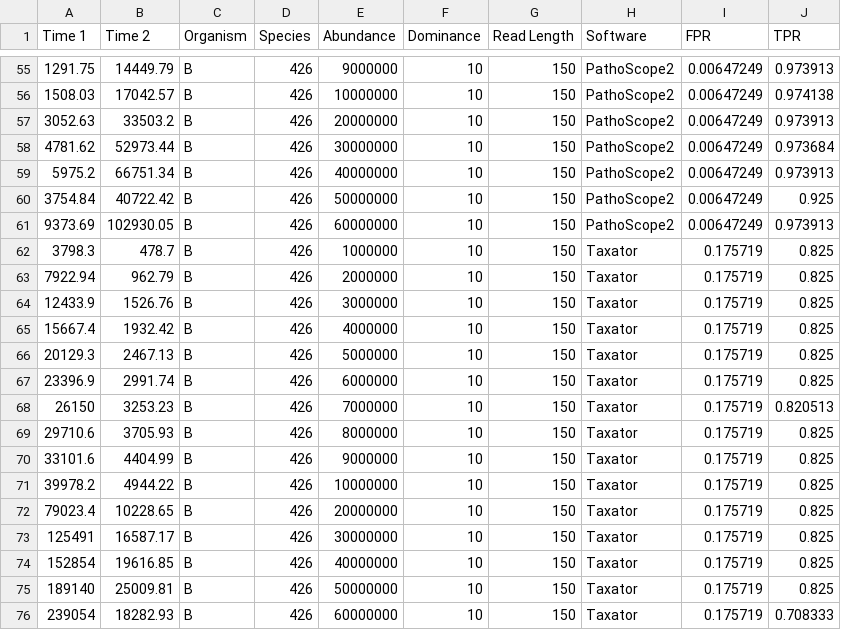
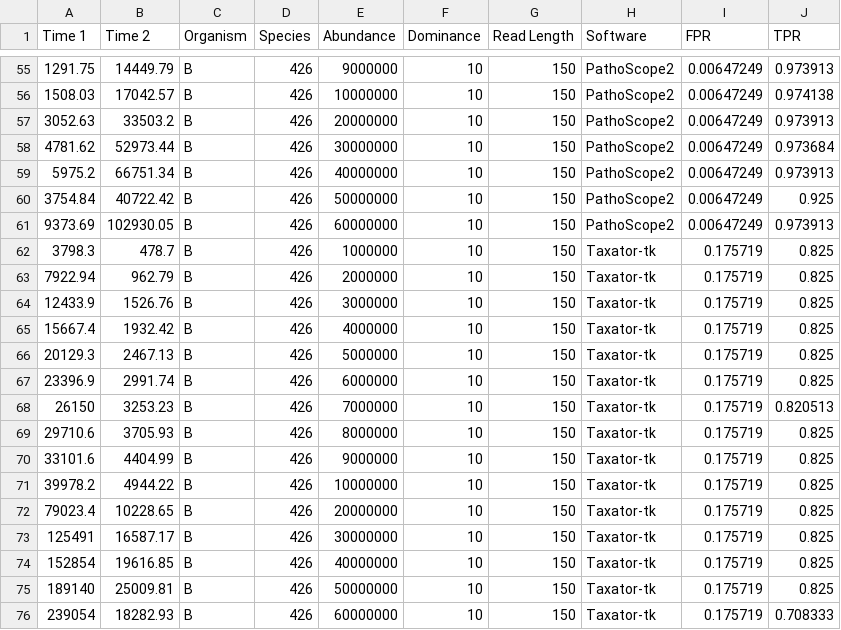
Before and after one commit to microgenomics/HumanMicrobiomeAnalysis, a CSV file: Data/masterTIME.csv, drawn as a sheet; only a part is shown, gaps mark what is left out.

```diff
--- a/Data/masterTIME.csv
+++ b/Data/masterTIME.csv
@@ -61,16 +61,16 @@ Time 1,Time 2,Organism,Species,Abundance,Dominance,Read Length,Software,FPR,TPR
 9373.69,102930.05,B,426,60000000,10,150,PathoScope2,0.00647249,0.973913
-3798.3,478.7,B,426,1000000,10,150,Taxator,0.175719,0.825
-7922.94,962.79,B,426,2000000,10,150,Taxator,0.175719,0.825
-12433.9,1526.76,B,426,3000000,10,150,Taxator,0.175719,0.825
-15667.4,1932.42,B,426,4000000,10,150,Taxator,0.175719,0.825
-20129.3,2467.13,B,426,5000000,10,150,Taxator,0.175719,0.825
-23396.9,2991.74,B,426,6000000,10,150,Taxator,0.175719,0.825
-26150,3253.23,B,426,7000000,10,150,Taxator,0.175719,0.820513
-29710.6,3705.93,B,426,8000000,10,150,Taxator,0.175719,0.825
-33101.6,4404.99,B,426,9000000,10,150,Taxator,0.175719,0.825
-39978.2,4944.22,B,426,10000000,10,150,Taxator,0.175719,0.825
-79023.4,10228.65,B,426,20000000,10,150,Taxator,0.175719,0.825
-125491,16587.17,B,426,30000000,10,150,Taxator,0.175719,0.825
-152854,19616.85,B,426,40000000,10,150,Taxator,0.175719,0.825
-189140,25009.81,B,426,50000000,10,150,Taxator,0.175719,0.825
-239054,18282.93,B,426,60000000,10,150,Taxator,0.175719,0.708333
+3798.3,478.7,B,426,1000000,10,150,Taxator-tk,0.175719,0.825
+7922.94,962.79,B,426,2000000,10,150,Taxator-tk,0.175719,0.825
+12433.9,1526.76,B,426,3000000,10,150,Taxator-tk,0.175719,0.825
+15667.4,1932.42,B,426,4000000,10,150,Taxator-tk,0.175719,0.825
+20129.3,2467.13,B,426,5000000,10,150,Taxator-tk,0.175719,0.825
+23396.9,2991.74,B,426,6000000,10,150,Taxator-tk,0.175719,0.825
+26150,3253.23,B,426,7000000,10,150,Taxator-tk,0.175719,0.820513
+29710.6,3705.93,B,426,8000000,10,150,Taxator-tk,0.175719,0.825
+33101.6,4404.99,B,426,9000000,10,150,Taxator-tk,0.175719,0.825
+39978.2,4944.22,B,426,10000000,10,150,Taxator-tk,0.175719,0.825
+79023.4,10228.65,B,426,20000000,10,150,Taxator-tk,0.175719,0.825
+125491,16587.17,B,426,30000000,10,150,Taxator-tk,0.175719,0.825
+152854,19616.85,B,426,40000000,10,150,Taxator-tk,0.175719,0.825
+189140,25009.81,B,426,50000000,10,150,Taxator-tk,0.175719,0.825
+239054,18282.93,B,426,60000000,10,150,Taxator-tk,0.175719,0.708333
```
Also changed, not shown: Data/masterRMS.csv, Data/masterROC.csv, 14 other files.
